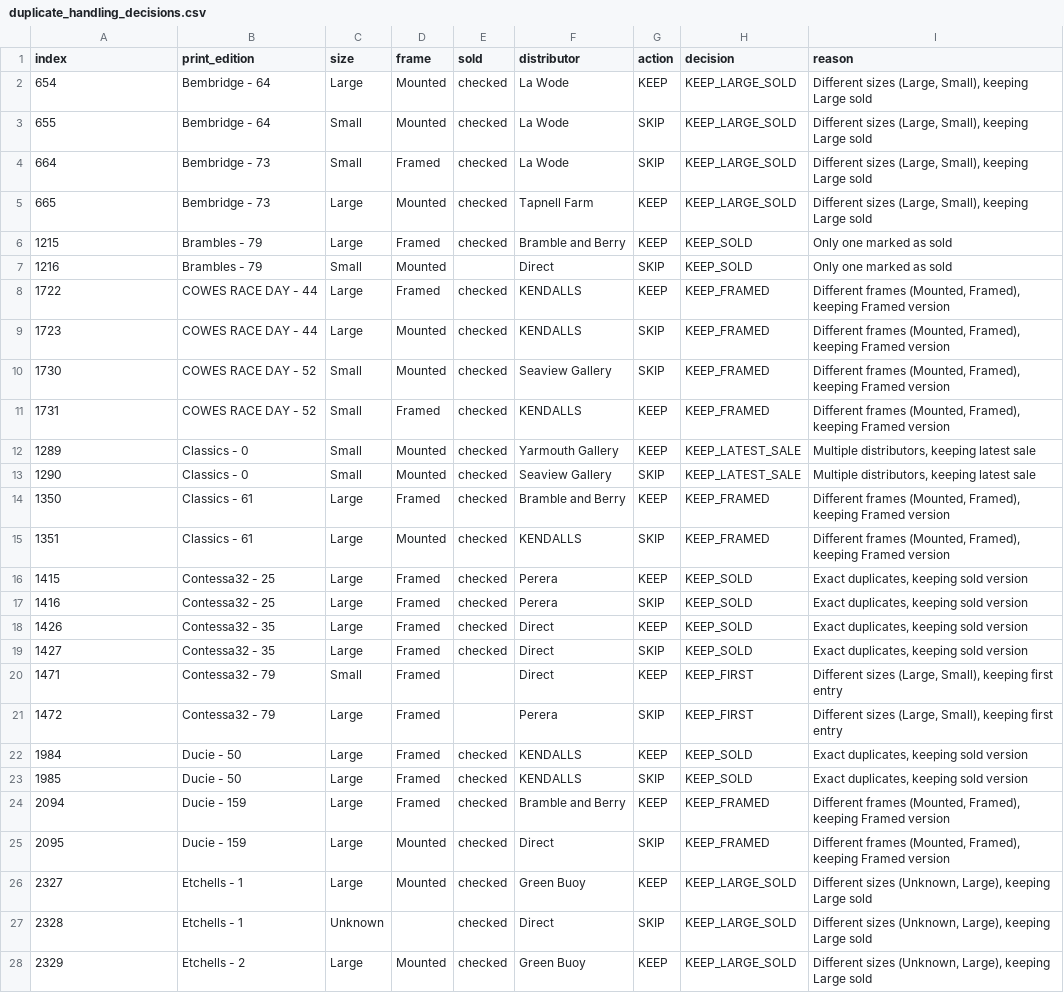
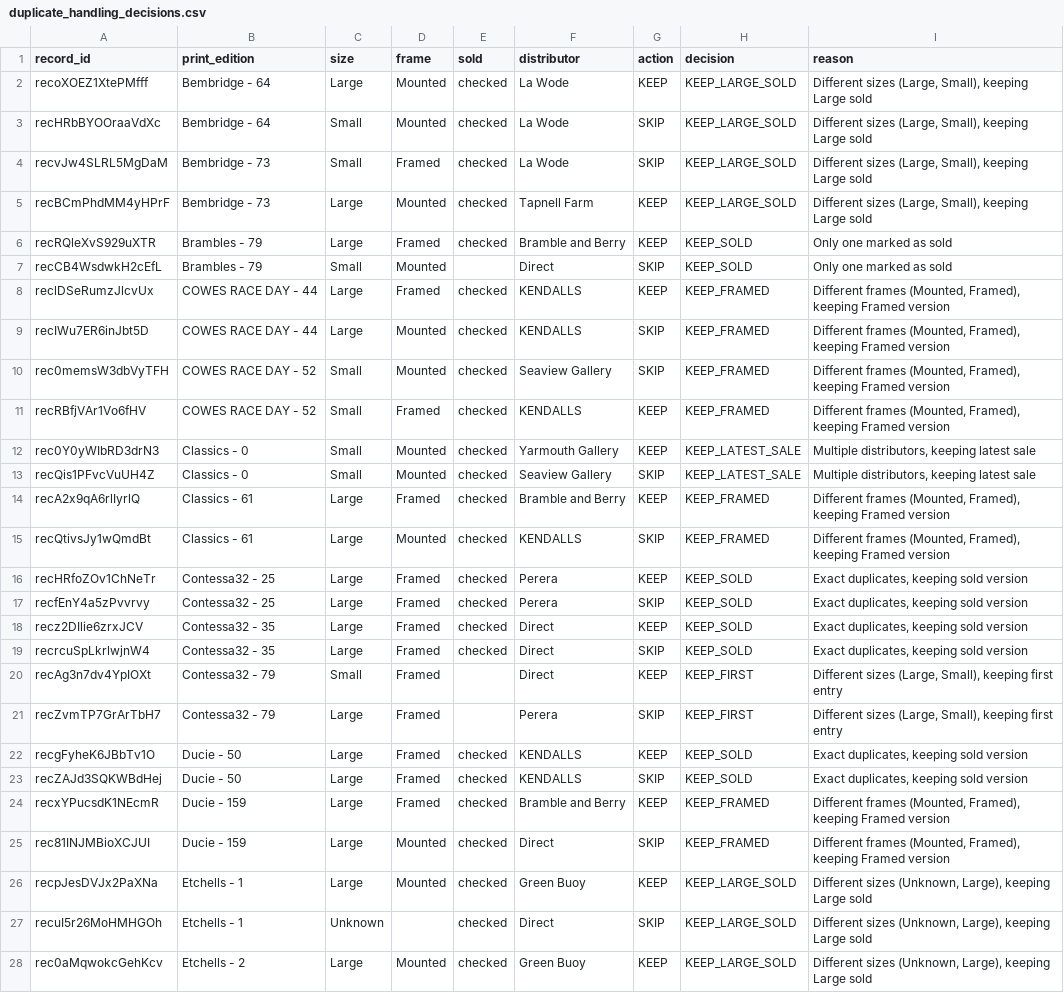
Before and after one commit to samcloudcode/mum_art, a CSV file: duplicate_handling_decisions.csv, drawn as a sheet; only a part is shown; the diff covers the shown part only; the diff names each change by its address in the sheet, - before the commit and + after, or states it on an @@ line.

```diff
--- a/duplicate_handling_decisions.csv
+++ b/duplicate_handling_decisions.csv
-A1: index
+A1: record_id
-A2 (record_id): 654
+A2 (record_id): recoXOEZ1XtePMfff
-A3 (record_id): 655
+A3 (record_id): recHRbBYOOraaVdXc
-A4 (record_id): 664
+A4 (record_id): recvJw4SLRL5MgDaM
-A5 (record_id): 665
+A5 (record_id): recBCmPhdMM4yHPrF
-A6 (record_id): 1215
+A6 (record_id): recRQleXvS929uXTR
-A7 (record_id): 1216
+A7 (record_id): recCB4WsdwkH2cEfL
-A8 (record_id): 1722
+A8 (record_id): reclDSeRumzJlcvUx
-A9 (record_id): 1723
+A9 (record_id): recIWu7ER6inJbt5D
-A10 (record_id): 1730
+A10 (record_id): rec0memsW3dbVyTFH
-A11 (record_id): 1731
+A11 (record_id): recRBfjVAr1Vo6fHV
-A12 (record_id): 1289
+A12 (record_id): rec0Y0yWIbRD3drN3
-A13 (record_id): 1290
+A13 (record_id): recQis1PFvcVuUH4Z
-A14 (record_id): 1350
+A14 (record_id): recA2x9qA6rlIyrlQ
-A15 (record_id): 1351
+A15 (record_id): recQtivsJy1wQmdBt
-A16 (record_id): 1415
+A16 (record_id): recHRfoZOv1ChNeTr
-A17 (record_id): 1416
+A17 (record_id): recfEnY4a5zPvvrvy
-A18 (record_id): 1426
+A18 (record_id): recz2DIlie6zrxJCV
-A19 (record_id): 1427
+A19 (record_id): recrcuSpLkrlwjnW4
-A20 (record_id): 1471
+A20 (record_id): recAg3n7dv4YpIOXt
-A21 (record_id): 1472
+A21 (record_id): recZvmTP7GrArTbH7
-A22 (record_id): 1984
+A22 (record_id): recgFyheK6JBbTv1O
-A23 (record_id): 1985
+A23 (record_id): recZAJd3SQKWBdHej
-A24 (record_id): 2094
+A24 (record_id): recxYPucsdK1NEcmR
-A25 (record_id): 2095
+A25 (record_id): rec81INJMBioXCJUI
-A26 (record_id): 2327
+A26 (record_id): recpJesDVJx2PaXNa
-A27 (record_id): 2328
+A27 (record_id): recuI5r26MoHMHGOh
-A28 (record_id): 2329
+A28 (record_id): rec0aMqwokcGehKcv
```
Also changed, not shown: 124 edited cells elsewhere in this file, 3 other files.
